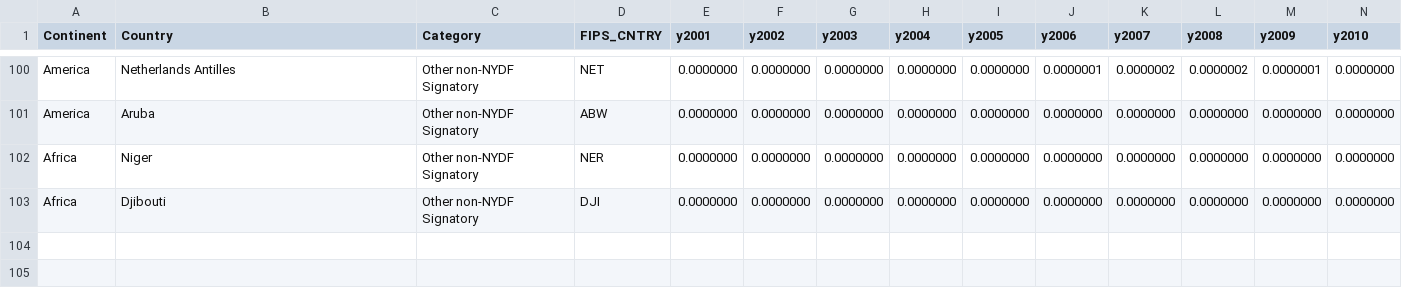
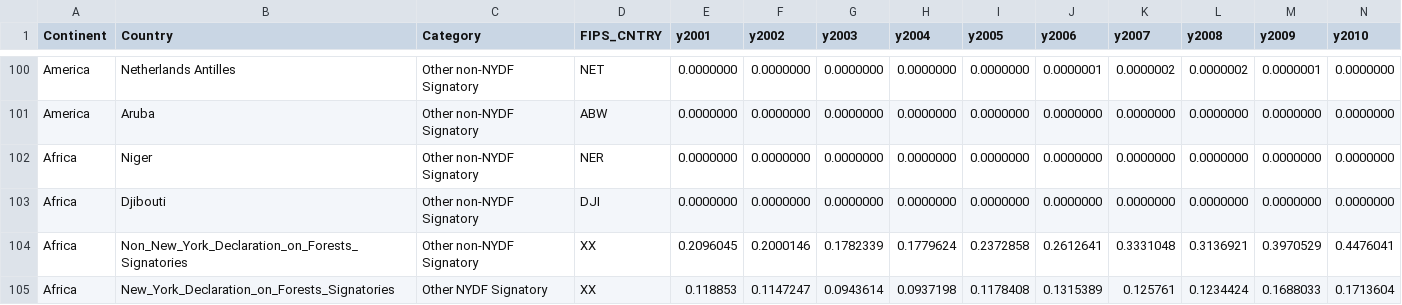
Before and after one commit to Vizzuality/gfw-climate, a CSV file: public/pantropicalTESTING_isos.csv, drawn as a sheet; only a part is shown, gaps mark what is left out; rows hold the shown columns only; the diff names each change by its address in the sheet, - before the commit and + after, or states it on an @@ line.

Commit message:
additions added to data JSON

```diff
--- a/public/pantropicalTESTING_isos.csv
+++ b/public/pantropicalTESTING_isos.csv
+row 104: Africa | Non_New_York_Declaration_on_Forests_Signatories | Other non-NYDF Signatory | XX | 0.2096045 | 0.2000146 | 0.1782339 | 0.1779624 | 0.2372858 | 0.2612641 | 0.3331048 | 0.3136921 | 0.3970529 | 0.4476041
+row 105: Africa | New_York_Declaration_on_Forests_Signatories | Other NYDF Signatory | XX | 0.118853 | 0.1147247 | 0.0943614 | 0.0937198 | 0.1178408 | 0.1315389 | 0.125761 | 0.1234424 | 0.1688033 | 0.1713604
```
